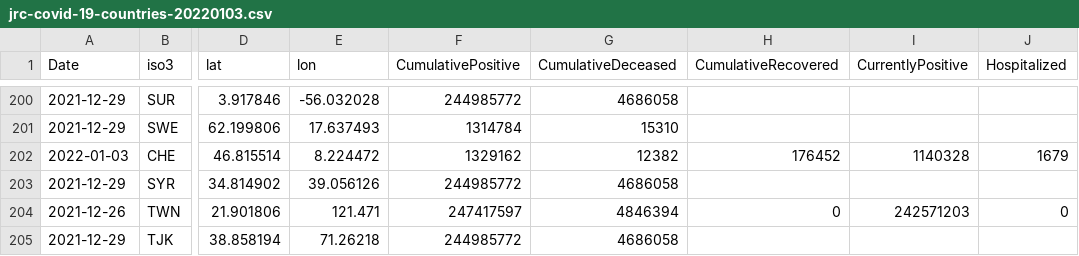
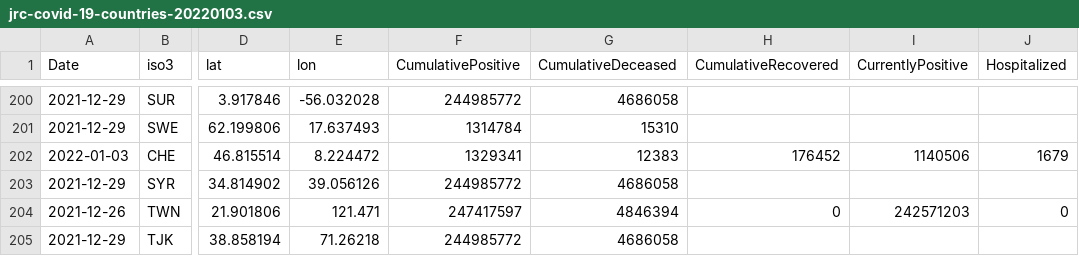
Before and after one commit to epistemological/world_covid_eu, a CSV file: data-by-country/jrc-covid-19-countries-20220103.csv, drawn as a sheet; only a part is shown, gaps mark what is left out; the diff names each change by its address in the sheet, - before the commit and + after, or states it on an @@ line.

```diff
--- a/data-by-country/jrc-covid-19-countries-20220103.csv
+++ b/data-by-country/jrc-covid-19-countries-20220103.csv
-F202 (CumulativePositive): 1329162
+F202 (CumulativePositive): 1329341
-G202 (CumulativeDeceased): 12382
+G202 (CumulativeDeceased): 12383
-I202 (CurrentlyPositive): 1140328
+I202 (CurrentlyPositive): 1140506
```
Also changed, not shown: data-by-country/jrc-covid-19-countries-latest.csv, data-of-world/jrc-covid-19-world-latest.csv, 3 other files.
